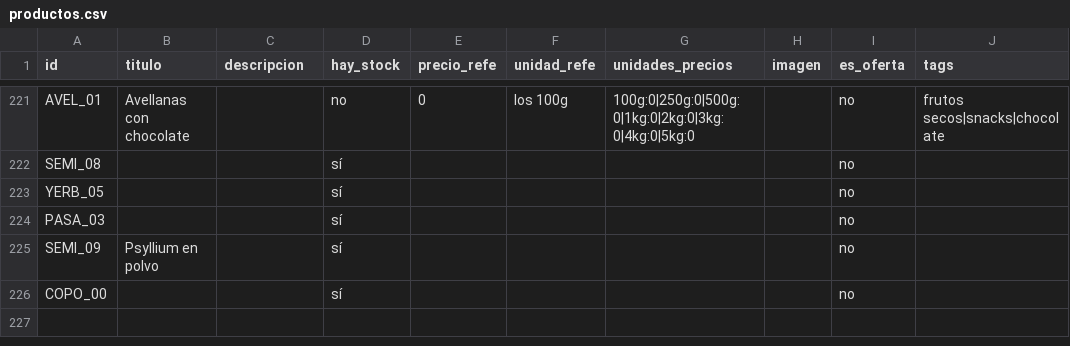
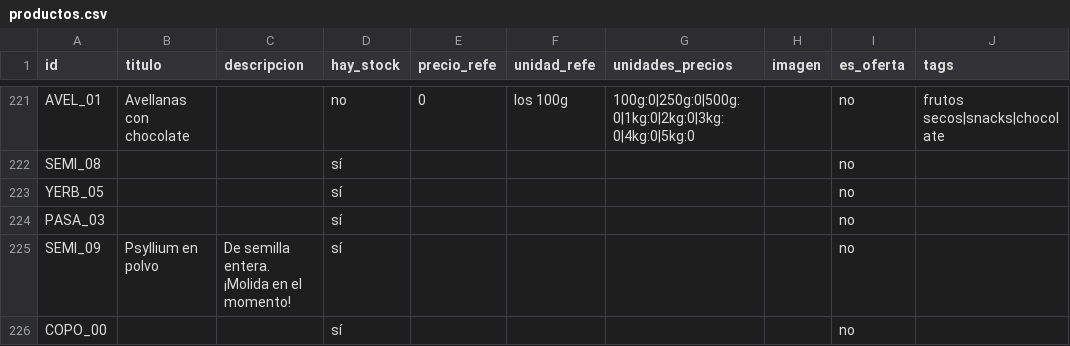
Before and after one commit to dietetica/datos, a CSV file: productos.csv, drawn as a sheet; only a part is shown, gaps mark what is left out.

Commit message:
Actualización automática de productos

```diff
--- a/productos.csv
+++ b/productos.csv
@@ -224,3 +224,3 @@ YERB_05,,,sí,,,,,no,
 PASA_03,,,sí,,,,,no,
-SEMI_09,Psyllium en polvo,,sí,,,,,no,
+SEMI_09,Psyllium en polvo,De semilla entera. ¡Molida en el momento!,sí,,,,,no,
 COPO_00,,,sí,,,,,no,
```
